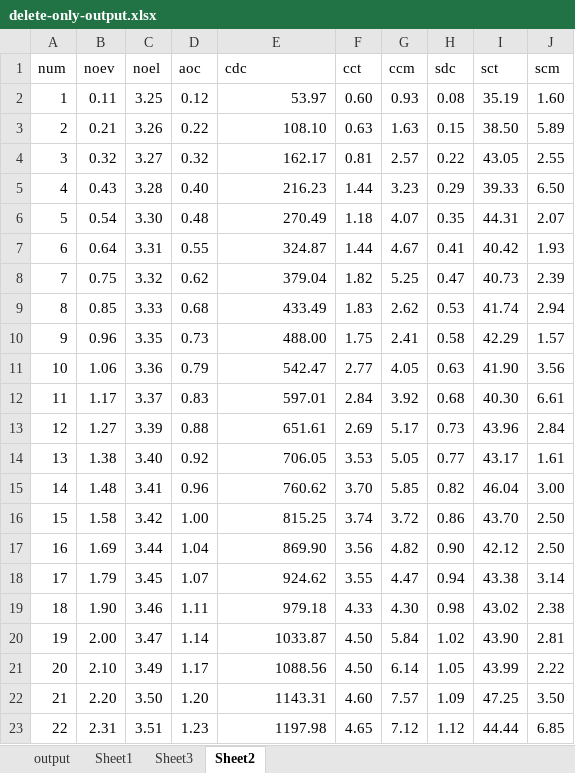
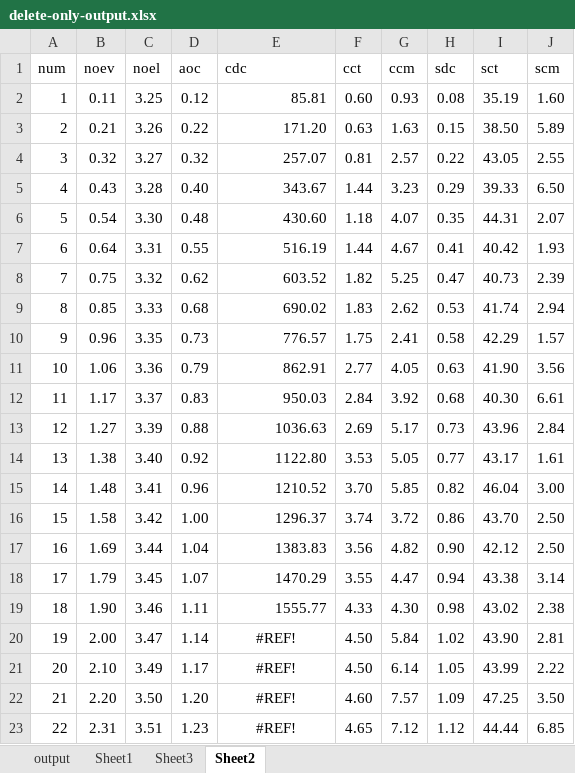
Before and after one commit to alfa-ryano/ECMFA-2019, an Excel workbook: data/delete-only-output.xlsx, sheet Sheet2, drawn as a sheet; values as stored, in another font and other column widths than the file's, no borders; the diff names each change by its address in the sheet, - before the commit and + after, or states it on an @@ line.

```diff
--- a/data/delete-only-output.xlsx (sheet Sheet2)
+++ b/data/delete-only-output.xlsx (sheet Sheet2)
-E2 (cdc): 53.97
+E2 (cdc): 85.81
-E3 (cdc): 108.10
+E3 (cdc): 171.20
-E4 (cdc): 162.17
+E4 (cdc): 257.07
-E5 (cdc): 216.23
+E5 (cdc): 343.67
-E6 (cdc): 270.49
+E6 (cdc): 430.60
-E7 (cdc): 324.87
+E7 (cdc): 516.19
-E8 (cdc): 379.04
+E8 (cdc): 603.52
-E9 (cdc): 433.49
+E9 (cdc): 690.02
-E10 (cdc): 488.00
+E10 (cdc): 776.57
-E11 (cdc): 542.47
+E11 (cdc): 862.91
-E12 (cdc): 597.01
+E12 (cdc): 950.03
-E13 (cdc): 651.61
+E13 (cdc): 1036.63
-E14 (cdc): 706.05
+E14 (cdc): 1122.80
-E15 (cdc): 760.62
+E15 (cdc): 1210.52
-E16 (cdc): 815.25
+E16 (cdc): 1296.37
-E17 (cdc): 869.90
+E17 (cdc): 1383.83
-E18 (cdc): 924.62
+E18 (cdc): 1470.29
-E19 (cdc): 979.18
+E19 (cdc): 1555.77
-E20 (cdc): 1033.87
+E20 (cdc): #REF!
-E20:E23 alignment: right
+E20:E23 alignment: center
-E21 (cdc): 1088.56
+E21 (cdc): #REF!
-E22 (cdc): 1143.31
+E22 (cdc): #REF!
-E23 (cdc): 1197.98
+E23 (cdc): #REF!
```
Also changed, not shown: sheet output, sheet Sheet1, charts or pictures, data/add-only-output.xlsx, data/change-only-output.xlsx, 20 other files.
